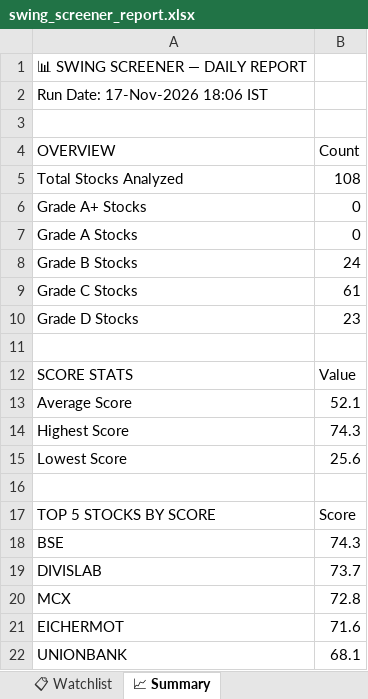
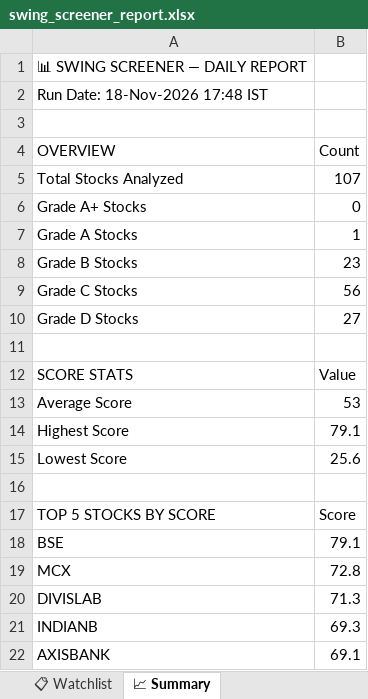
Before and after one commit to sashokkumars-sys/swing-screener, an Excel workbook: output/swing_screener_report.xlsx, sheet 📈 Summary, drawn as a sheet; values as stored, in another font and other column widths than the file's, no borders; removed rows and columns are numbered as before the commit, all else as after; the diff names each change by its address in the sheet, - before the commit and + after, or states it on an @@ line.

```diff
--- a/output/swing_screener_report.xlsx (sheet 📈 Summary)
+++ b/output/swing_screener_report.xlsx (sheet 📈 Summary)
-A2 (OVERVIEW): Run Date: 17-Nov-2026 18:06 IST
+A2 (OVERVIEW): Run Date: 18-Nov-2026 17:48 IST
-B5 (Count): 108
+B5 (Count): 107
-B7 (Count): 0
+B7 (Count): 1
-B8 (Count): 24
+B8 (Count): 23
-B9 (Count): 61
+B9 (Count): 56
-B10 (Count): 23
+B10 (Count): 27
-B13 (Count): 52.1
+B13 (Count): 53
-B14 (Count): 74.3
+B14 (Count): 79.1
-B18 (Count): 74.3
+B18 (Count): 79.1
-row 19: DIVISLAB | 73.7
-row 21: EICHERMOT | 71.6
-row 22: UNIONBANK | 68.1
+row 20: DIVISLAB | 71.3
+row 21: INDIANB | 69.3
+row 22: AXISBANK | 69.1
```
Also changed, not shown: sheet 📊 All Stocks, sheet 👀 Grade B Watch, sheet 📋 Watchlist, sheet 🏆 Grade A, 2 other files.
